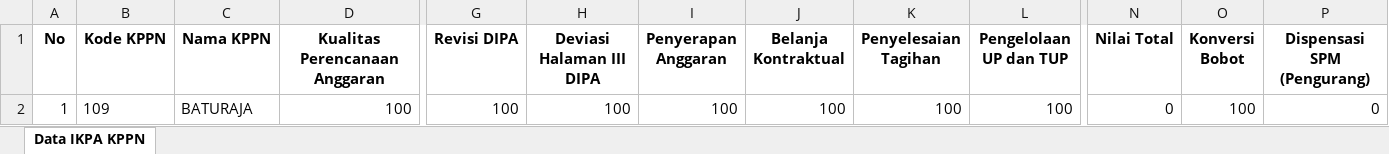
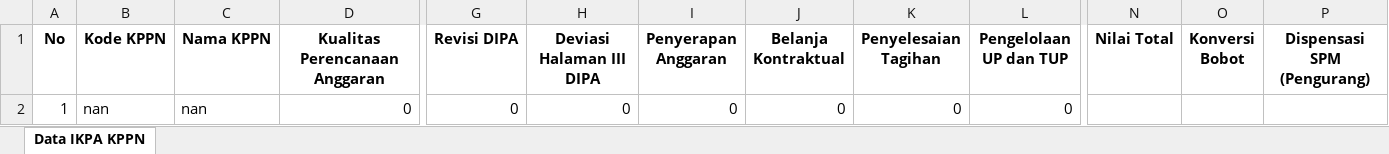
Before and after one commit to ameernoor/kinerjakeuangansatkerbta, an Excel workbook: Data IKPA KPPN/2025/IKPA_KPPN_JANUARI_2025.xlsx, sheet Data IKPA KPPN, drawn as a sheet; only a part is shown, gaps mark what is left out; values as stored, in another font and other column widths than the file's, no borders; the diff names each change by its address in the sheet, - before the commit and + after, or states it on an @@ line.

Commit message:
Update IKPA_KPPN_JANUARI_2025.xlsx

```diff
--- a/Data IKPA KPPN/2025/IKPA_KPPN_JANUARI_2025.xlsx (sheet Data IKPA KPPN)
+++ b/Data IKPA KPPN/2025/IKPA_KPPN_JANUARI_2025.xlsx (sheet Data IKPA KPPN)
-B2 (Kode KPPN): 109
+B2 (Kode KPPN): nan
-C2 (Nama KPPN): BATURAJA
+C2 (Nama KPPN): nan
-D2 (Kualitas Perencanaan Anggaran): 100
+D2 (Kualitas Perencanaan Anggaran): 0
-G2 (Revisi DIPA): 100
+G2 (Revisi DIPA): 0
-H2 (Deviasi Halaman III DIPA): 100
+H2 (Deviasi Halaman III DIPA): 0
-I2 (Penyerapan Anggaran): 100
+I2 (Penyerapan Anggaran): 0
-J2 (Belanja Kontraktual): 100
+J2 (Belanja Kontraktual): 0
-K2 (Penyelesaian Tagihan): 100
+K2 (Penyelesaian Tagihan): 0
-L2 (Pengelolaan UP dan TUP): 100
+L2 (Pengelolaan UP dan TUP): 0
-N2 (Nilai Total): 0
+N2 (Nilai Total): (empty)
-O2 (Konversi Bobot): 100
+O2 (Konversi Bobot): (empty)
-P2 (Dispensasi SPM (Pengurang)): 0
+P2 (Dispensasi SPM (Pengurang)): (empty)
```
